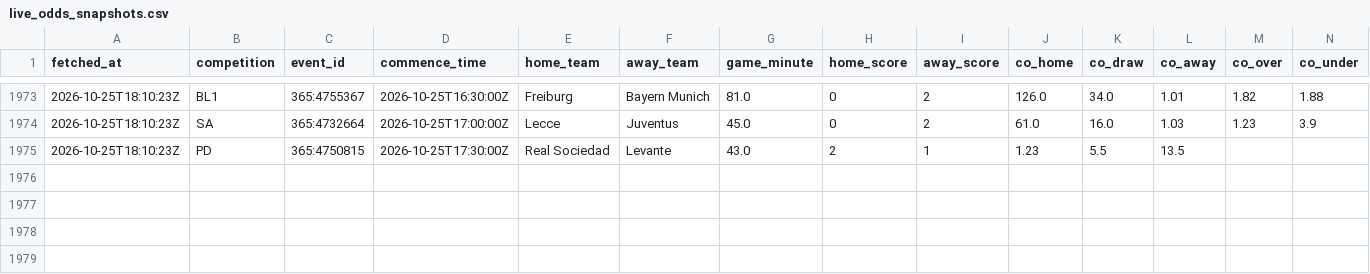
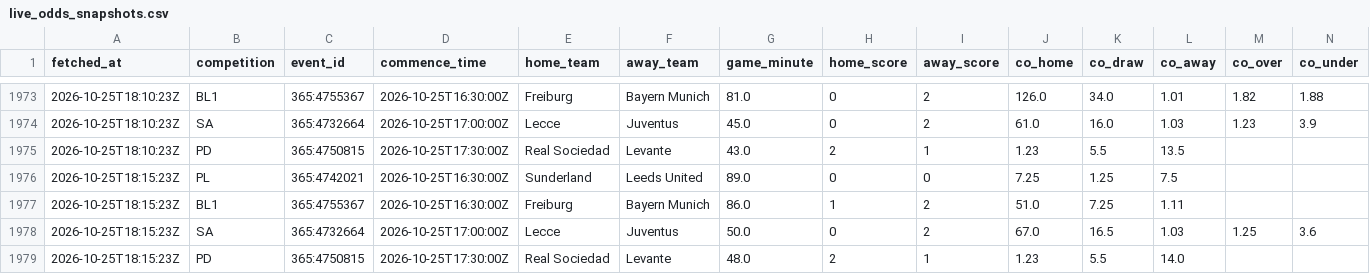
Before and after one commit to ecastc2607-cmd/football_prediction, a CSV file: data/tracking/live_odds_snapshots.csv, drawn as a sheet; only a part is shown, gaps mark what is left out; rows hold the shown columns only; the diff names each change by its address in the sheet, - before the commit and + after, or states it on an @@ line.

```diff
--- a/data/tracking/live_odds_snapshots.csv
+++ b/data/tracking/live_odds_snapshots.csv
+row 1976: 2026-10-25T18:15:23Z | PL | 365:4742021 | 2026-10-25T16:30:00Z | Sunderland | Leeds United | 89.0 | 0 | 0 | 7.25 | 1.25 | 7.5
+row 1977: 2026-10-25T18:15:23Z | BL1 | 365:4755367 | 2026-10-25T16:30:00Z | Freiburg | Bayern Munich | 86.0 | 1 | 2 | 51.0 | 7.25 | 1.11
+row 1978: 2026-10-25T18:15:23Z | SA | 365:4732664 | 2026-10-25T17:00:00Z | Lecce | Juventus | 50.0 | 0 | 2 | 67.0 | 16.5 | 1.03 | 1.25 | 3.6
+row 1979: 2026-10-25T18:15:23Z | PD | 365:4750815 | 2026-10-25T17:30:00Z | Real Sociedad | Levante | 48.0 | 2 | 1 | 1.23 | 5.5 | 14.0
```
Also changed, not shown: data/tracking/events_365/games.csv, data/tracking/live_snapshots.csv, 4 other files.
